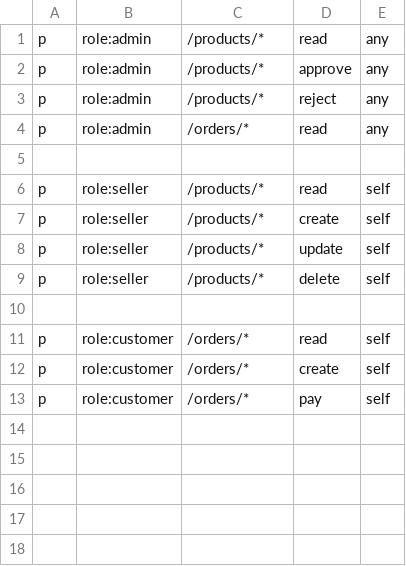
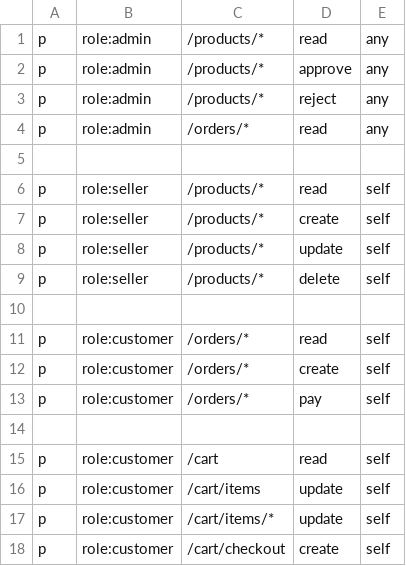
Before and after one commit to ibold-dev/lufai_api, a CSV file: casbin_policy.csv, drawn as a sheet; the diff names each change by its address in the sheet, - before the commit and + after, or states it on an @@ line.

Commit message:
add-carts

```diff
--- a/casbin_policy.csv
+++ b/casbin_policy.csv
+row 14: (empty)
+row 15: p | role:customer | /cart | read | self
+row 16: p | role:customer | /cart/items | update | self
+row 17: p | role:customer | /cart/items/* | update | self
+row 18: p | role:customer | /cart/checkout | create | self
```
Also changed, not shown: 13 other files.
